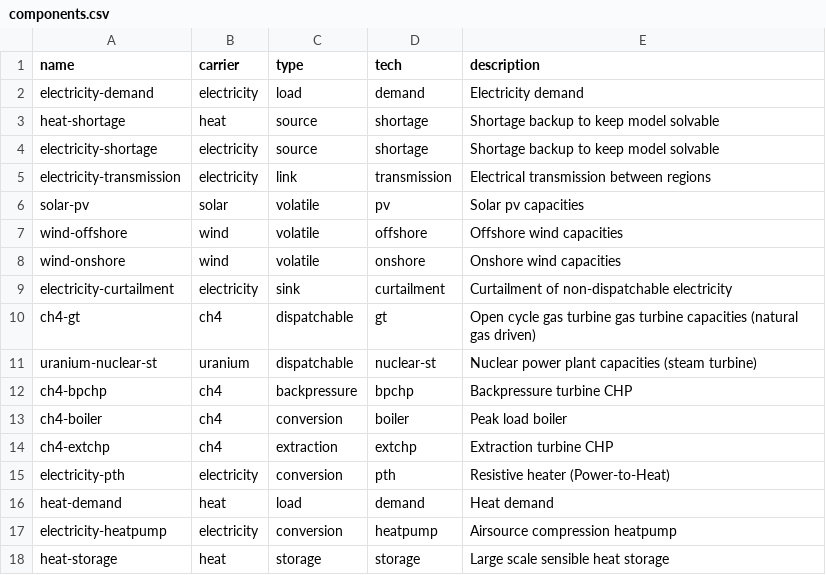
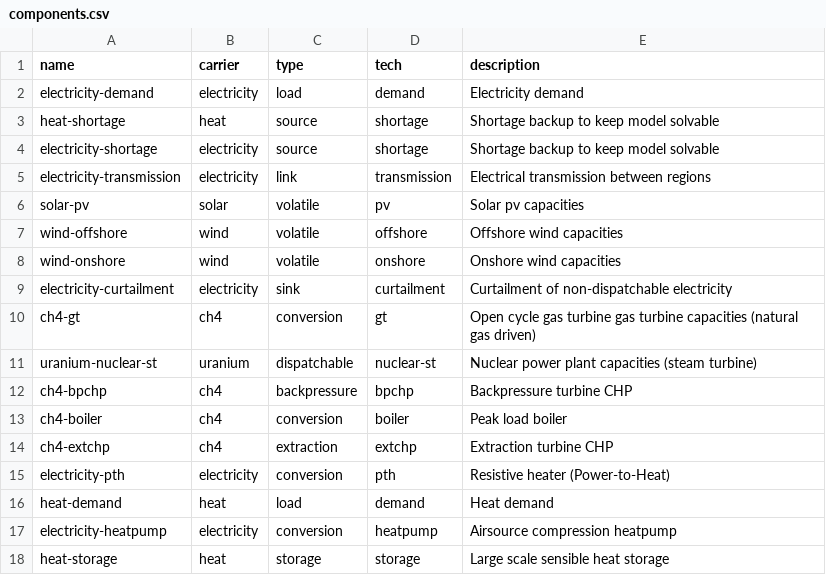
Before and after one commit to modex-flexmex/oemof-flexmex, a CSV file: oemoflex/model_structure/components.csv, drawn as a sheet.

```diff
--- a/oemoflex/model_structure/components.csv
+++ b/oemoflex/model_structure/components.csv
@@ -9,3 +9,3 @@ wind-onshore,wind,volatile,onshore,Onshore wind capacities
 electricity-curtailment,electricity,sink,curtailment,Curtailment of non-dispatchable electricity
-ch4-gt,ch4,dispatchable,gt,Open cycle gas turbine gas turbine capacities (natural gas driven)
+ch4-gt,ch4,conversion,gt,Open cycle gas turbine gas turbine capacities (natural gas driven)
 uranium-nuclear-st,uranium,dispatchable,nuclear-st,Nuclear power plant capacities (steam turbine)
```
Also changed, not shown: oemoflex/model_structure/component_attrs/ch4-gt.csv, 2 other files.
